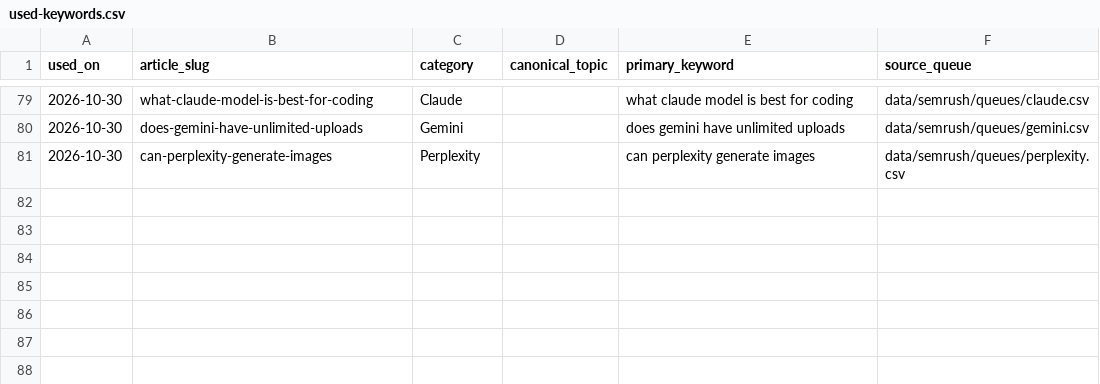
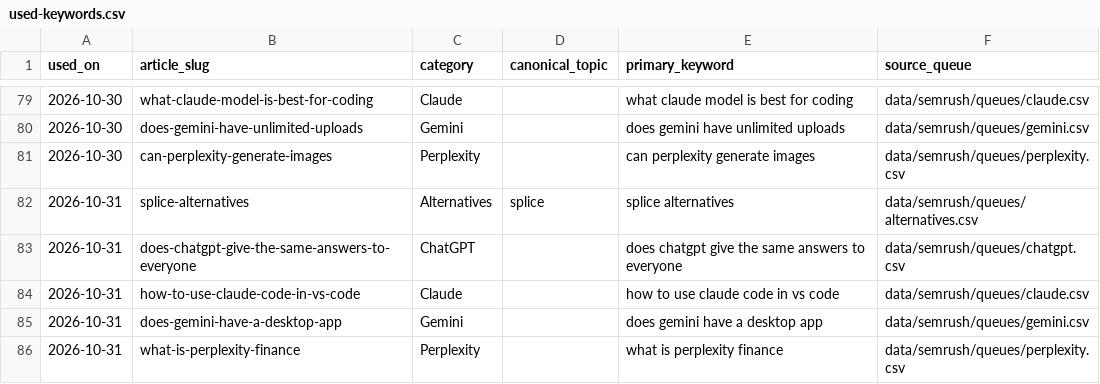
Before and after one commit to deepakparmaronline/tech-updates, a CSV file: data/semrush/used-keywords.csv, drawn as a sheet; only a part is shown, gaps mark what is left out.

```diff
--- a/data/semrush/used-keywords.csv
+++ b/data/semrush/used-keywords.csv
@@ -81 +81,6 @@ used_on,article_slug,category,canonical_topic,primary_keyword,source_queue
 2026-10-30,can-perplexity-generate-images,Perplexity,,can perplexity generate images,data/semrush/queues/perplexity.csv
+2026-10-31,splice-alternatives,Alternatives,splice,splice alternatives,data/semrush/queues/alternatives.csv
+2026-10-31,does-chatgpt-give-the-same-answers-to-everyone,ChatGPT,,does chatgpt give the same answers to everyone,data/semrush/queues/chatgpt.csv
+2026-10-31,how-to-use-claude-code-in-vs-code,Claude,,how to use claude code in vs code,data/semrush/queues/claude.csv
+2026-10-31,does-gemini-have-a-desktop-app,Gemini,,does gemini have a desktop app,data/semrush/queues/gemini.csv
+2026-10-31,what-is-perplexity-finance,Perplexity,,what is perplexity finance,data/semrush/queues/perplexity.csv
```
Also changed, not shown: 14 other files.
